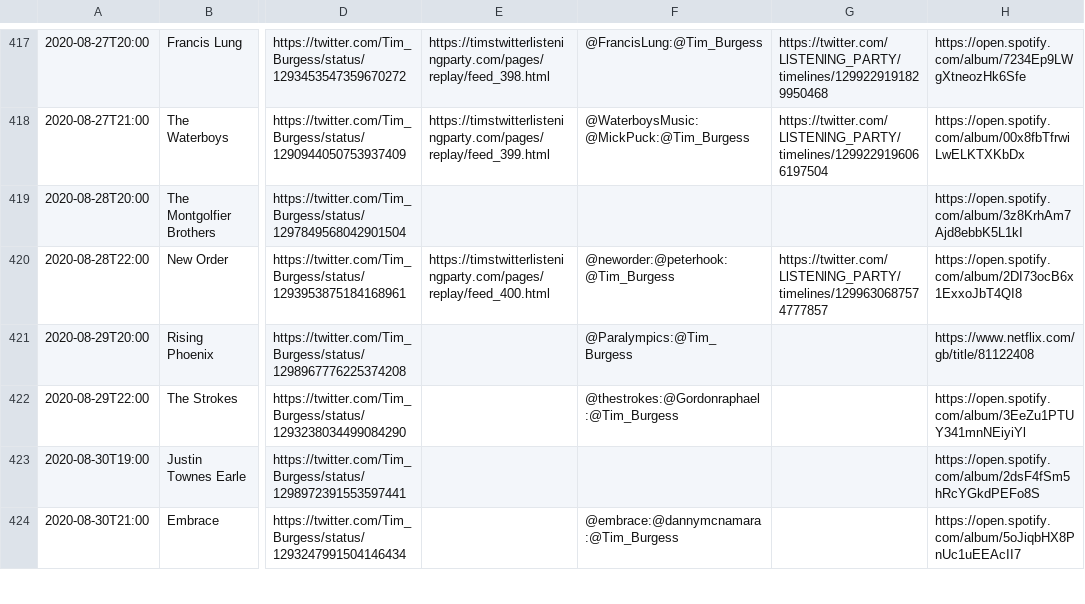
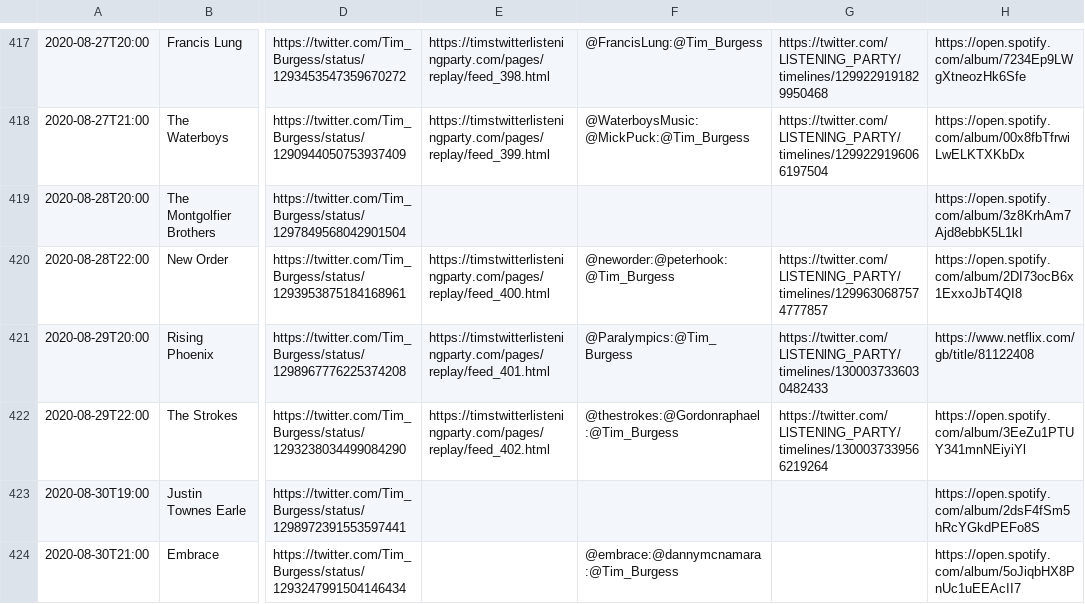
Before and after one commit to matbroughty/timstwitterlisteningparty, a CSV file: data/time-slot-data.csv, drawn as a sheet; only a part is shown, gaps mark what is left out; the diff names each change by its address in the sheet, - before the commit and + after, or states it on an @@ line.

```diff
--- a/data/time-slot-data.csv
+++ b/data/time-slot-data.csv
-E421: (empty)
+E421: https://timstwitterlisteningparty.com/pages/replay/feed_401.html
-G421: (empty)
+G421: https://twitter.com/LlSTENlNG_PARTY/timelines/1300037336030482433
-E422: (empty)
+E422: https://timstwitterlisteningparty.com/pages/replay/feed_402.html
-G422: (empty)
+G422: https://twitter.com/LlSTENlNG_PARTY/timelines/1300037339566219264
```
Also changed, not shown: 8 other files.
